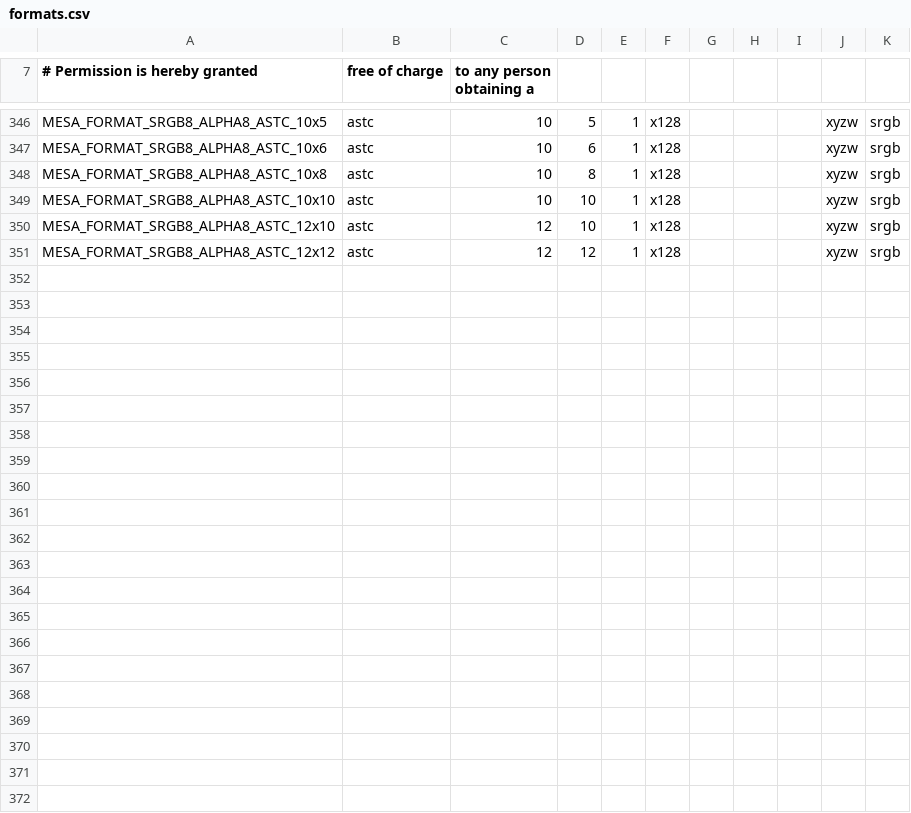
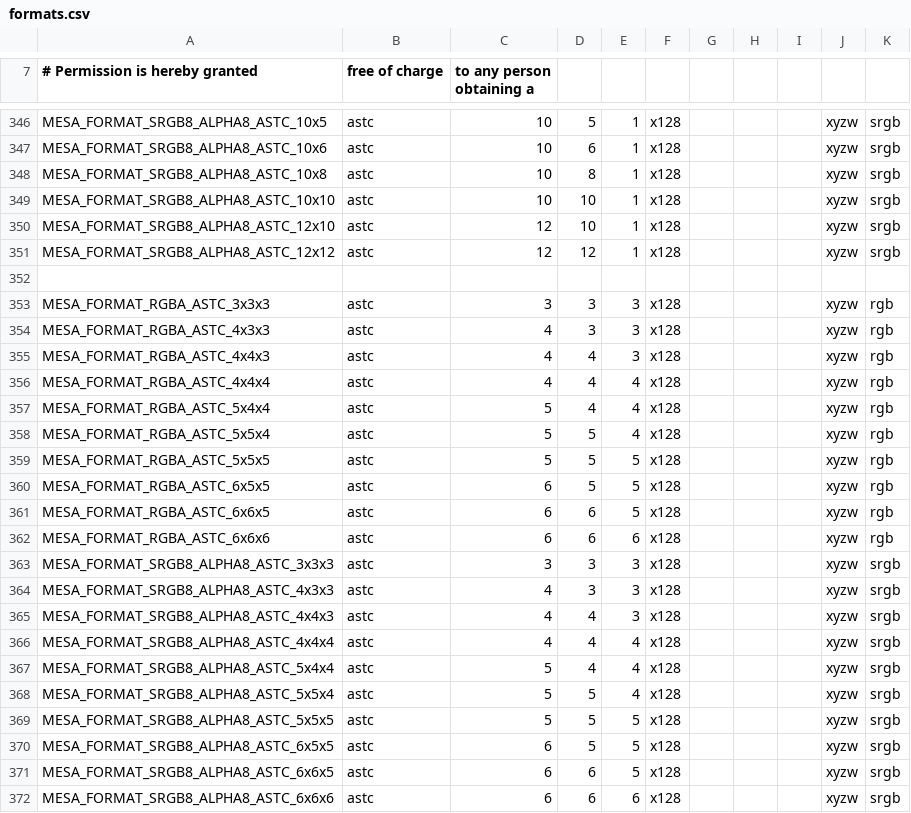
Before and after one commit to yuq/mesa-lima, a CSV file: src/mesa/main/formats.csv, drawn as a sheet; only a part is shown, gaps mark what is left out; the diff names each change by its address in the sheet, - before the commit and + after, or states it on an @@ line.

Commit message:
mesa: Add entries for astc 3d formats initializing struct gl_format_info
Signed-off-by: Anuj Phogat <anuj.phogat@gmail.com>
Reviewed-by: Brian Paul <brianp@vmware.com>

```diff
--- a/src/mesa/main/formats.csv
+++ b/src/mesa/main/formats.csv
+row 352: (empty)
+row 353: MESA_FORMAT_RGBA_ASTC_3x3x3 | astc | 3 | 3 | 3 | x128 |  |  |  | xyzw | rgb
+row 354: MESA_FORMAT_RGBA_ASTC_4x3x3 | astc | 4 | 3 | 3 | x128 |  |  |  | xyzw | rgb
+row 355: MESA_FORMAT_RGBA_ASTC_4x4x3 | astc | 4 | 4 | 3 | x128 |  |  |  | xyzw | rgb
+row 356: MESA_FORMAT_RGBA_ASTC_4x4x4 | astc | 4 | 4 | 4 | x128 |  |  |  | xyzw | rgb
+row 357: MESA_FORMAT_RGBA_ASTC_5x4x4 | astc | 5 | 4 | 4 | x128 |  |  |  | xyzw | rgb
+row 358: MESA_FORMAT_RGBA_ASTC_5x5x4 | astc | 5 | 5 | 4 | x128 |  |  |  | xyzw | rgb
+row 359: MESA_FORMAT_RGBA_ASTC_5x5x5 | astc | 5 | 5 | 5 | x128 |  |  |  | xyzw | rgb
+row 360: MESA_FORMAT_RGBA_ASTC_6x5x5 | astc | 6 | 5 | 5 | x128 |  |  |  | xyzw | rgb
+row 361: MESA_FORMAT_RGBA_ASTC_6x6x5 | astc | 6 | 6 | 5 | x128 |  |  |  | xyzw | rgb
+row 362: MESA_FORMAT_RGBA_ASTC_6x6x6 | astc | 6 | 6 | 6 | x128 |  |  |  | xyzw | rgb
+row 363: MESA_FORMAT_SRGB8_ALPHA8_ASTC_3x3x3 | astc | 3 | 3 | 3 | x128 |  |  |  | xyzw | srgb
+row 364: MESA_FORMAT_SRGB8_ALPHA8_ASTC_4x3x3 | astc | 4 | 3 | 3 | x128 |  |  |  | xyzw | srgb
+row 365: MESA_FORMAT_SRGB8_ALPHA8_ASTC_4x4x3 | astc | 4 | 4 | 3 | x128 |  |  |  | xyzw | srgb
+row 366: MESA_FORMAT_SRGB8_ALPHA8_ASTC_4x4x4 | astc | 4 | 4 | 4 | x128 |  |  |  | xyzw | srgb
+row 367: MESA_FORMAT_SRGB8_ALPHA8_ASTC_5x4x4 | astc | 5 | 4 | 4 | x128 |  |  |  | xyzw | srgb
+row 368: MESA_FORMAT_SRGB8_ALPHA8_ASTC_5x5x4 | astc | 5 | 5 | 4 | x128 |  |  |  | xyzw | srgb
+row 369: MESA_FORMAT_SRGB8_ALPHA8_ASTC_5x5x5 | astc | 5 | 5 | 5 | x128 |  |  |  | xyzw | srgb
+row 370: MESA_FORMAT_SRGB8_ALPHA8_ASTC_6x5x5 | astc | 6 | 5 | 5 | x128 |  |  |  | xyzw | srgb
+row 371: MESA_FORMAT_SRGB8_ALPHA8_ASTC_6x6x5 | astc | 6 | 6 | 5 | x128 |  |  |  | xyzw | srgb
+row 372: MESA_FORMAT_SRGB8_ALPHA8_ASTC_6x6x6 | astc | 6 | 6 | 6 | x128 |  |  |  | xyzw | srgb
```
